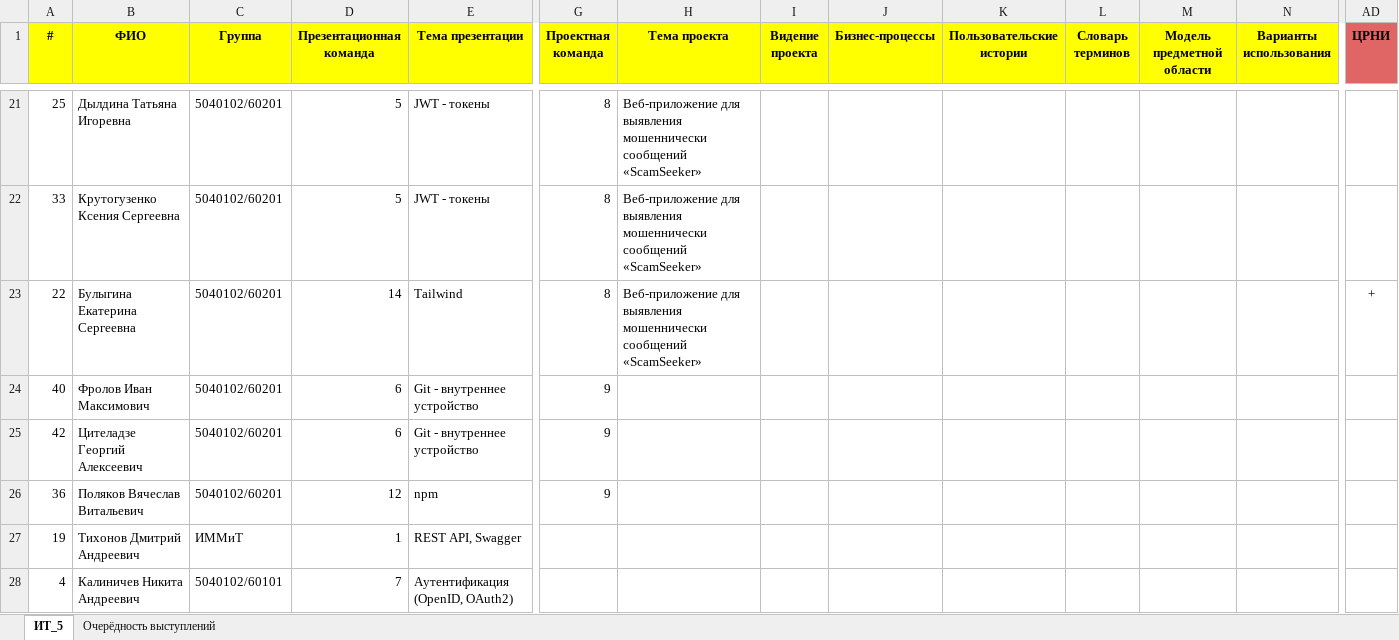
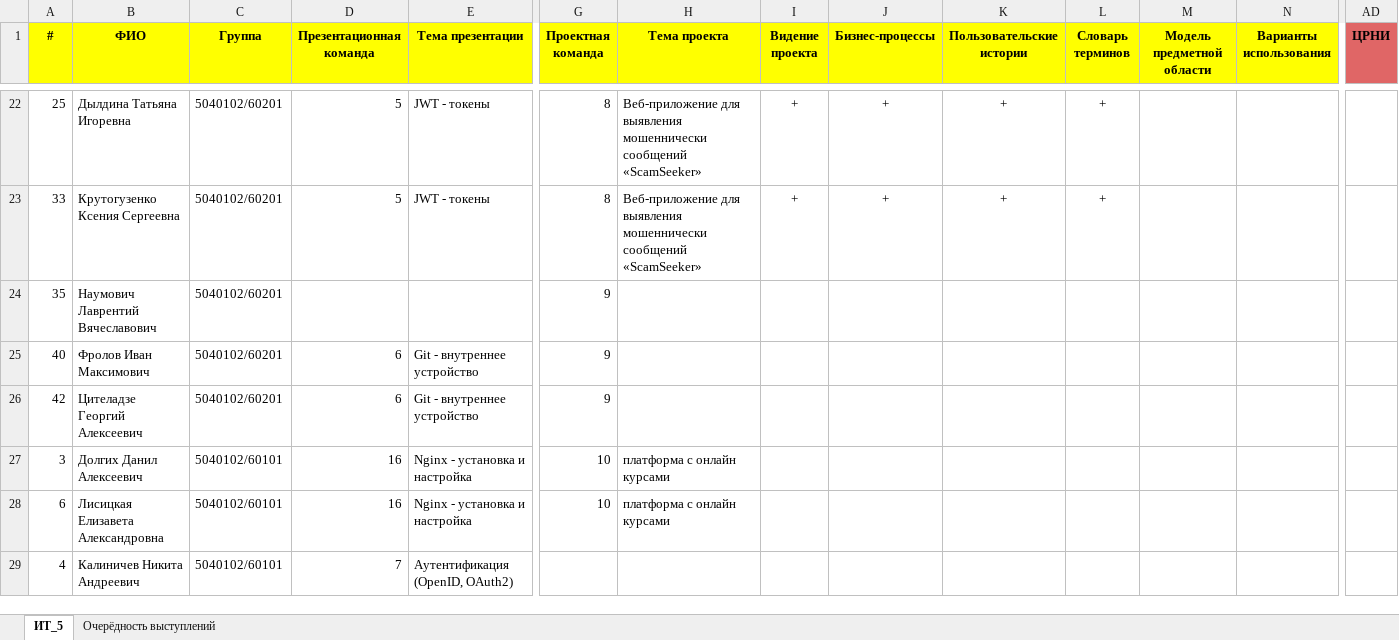
Before and after one commit to VarvaraViktorova/it-2026, an Excel workbook: 2026-2027-IT.xlsx, sheet ИТ_5, drawn as a sheet; only a part is shown, gaps mark what is left out; values as stored, in another font and other column widths than the file's, no borders; removed rows and columns are numbered as before the commit, all else as after; rows hold the shown columns only; the diff covers the shown part only; the diff names each change by its address in the sheet, - before the commit and + after, or states it on an @@ line.

```diff
--- a/2026-2027-IT.xlsx (sheet ИТ_5)
+++ b/2026-2027-IT.xlsx (sheet ИТ_5)
-I22:I23 (Видение проекта): (empty)
+I22:I23 (Видение проекта): +
-J22:J23 (Бизнес-процессы): (empty)
+J22:J23 (Бизнес-процессы): +
-K22:K23 (Пользовательские истории): (empty)
+K22:K23 (Пользовательские истории): +
-L22:L23 (Словарь терминов): (empty)
+L22:L23 (Словарь терминов): +
-row 23: 22 | Булыгина Екатерина Сергеевна | 5040102/60201 | 14 | Tailwind | 8 | Веб-приложение для выявления мошеннически сообщений «ScamSeeker» |  |  |  |  |  |  | +
+row 24: 35 | Наумович Лаврентий Вячеславович | 5040102/60201 |  |  | 9
-row 26: 36 | Поляков Вячеслав Витальевич | 5040102/60201 | 12 | npm | 9
-row 27: 19 | Тихонов Дмитрий Андреевич | ИММиТ | 1 | REST API, Swagger
+row 27: 3 | Долгих Данил Алексеевич | 5040102/60101 | 16 | Nginx - установка и настройка | 10 | платформа с онлайн курсами
+row 28: 6 | Лисицкая Елизавета Александровна | 5040102/60101 | 16 | Nginx - установка и настройка | 10 | платформа с онлайн курсами
```
Also changed, not shown: 6 added rows, 6 removed rows, 7 moved rows and 59 edited cells elsewhere in this sheet, sheet Очерёдность выступлений.
